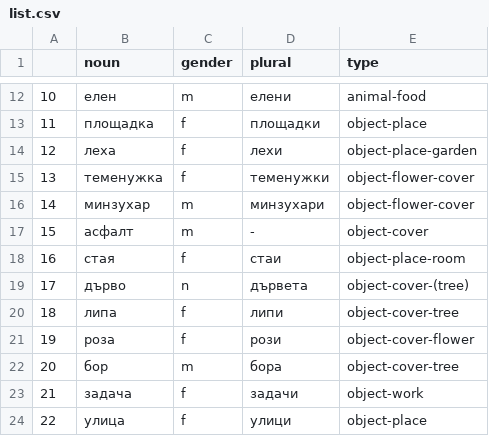
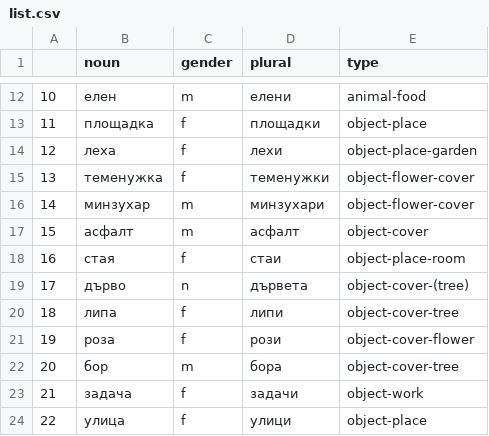
Before and after one commit to NikolayBlagoev/Synthetic-GSM, a CSV file: knowledge_base/nouns/list.csv, drawn as a sheet; only a part is shown, gaps mark what is left out.

```diff
--- a/knowledge_base/nouns/list.csv
+++ b/knowledge_base/nouns/list.csv
@@ -16,3 +16,3 @@
 14,минзухар,m,минзухари,object-flower-cover
-15,асфалт,m,-,object-cover
+15,асфалт,m,асфалт,object-cover
 16,стая,f,стаи,object-place-room
```
Also changed, not shown: 18 other files.
